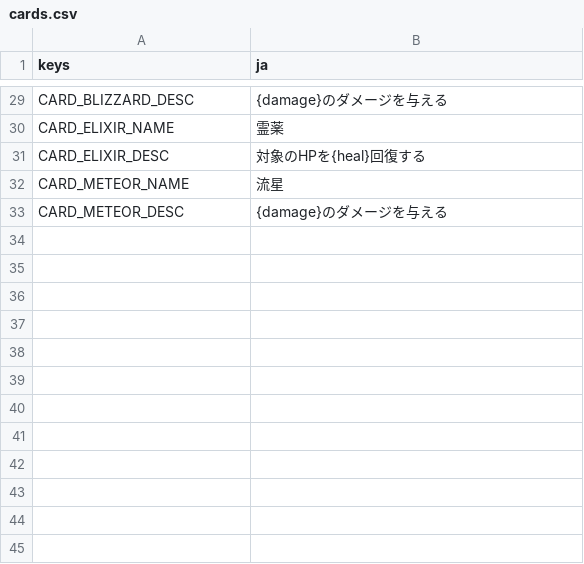
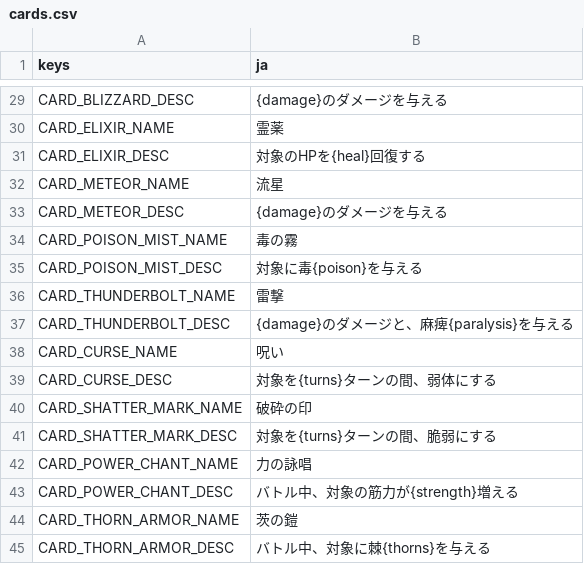
Before and after one commit to pepuchiman/magic-the-spire, a CSV file: localization/cards.csv, drawn as a sheet; only a part is shown, gaps mark what is left out.

```diff
--- a/localization/cards.csv
+++ b/localization/cards.csv
@@ -33 +33,13 @@ CARD_METEOR_NAME,流星
 CARD_METEOR_DESC,{damage}のダメージを与える
+CARD_POISON_MIST_NAME,毒の霧
+CARD_POISON_MIST_DESC,対象に毒{poison}を与える
+CARD_THUNDERBOLT_NAME,雷撃
+CARD_THUNDERBOLT_DESC,{damage}のダメージと、麻痺{paralysis}を与える
+CARD_CURSE_NAME,呪い
+CARD_CURSE_DESC,対象を{turns}ターンの間、弱体にする
+CARD_SHATTER_MARK_NAME,破砕の印
+CARD_SHATTER_MARK_DESC,対象を{turns}ターンの間、脆弱にする
+CARD_POWER_CHANT_NAME,力の詠唱
+CARD_POWER_CHANT_DESC,バトル中、対象の筋力が{strength}増える
+CARD_THORN_ARMOR_NAME,茨の鎧
+CARD_THORN_ARMOR_DESC,バトル中、対象に棘{thorns}を与える
```
Also changed, not shown: localization/characters.csv, localization/ui.csv, 42 other files.
